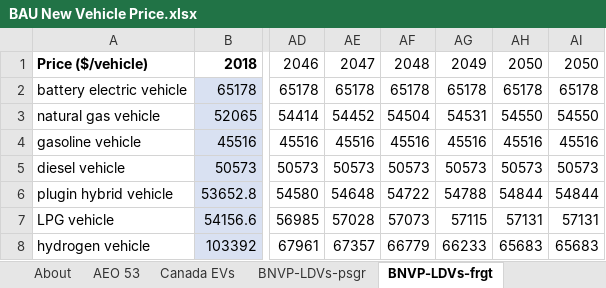
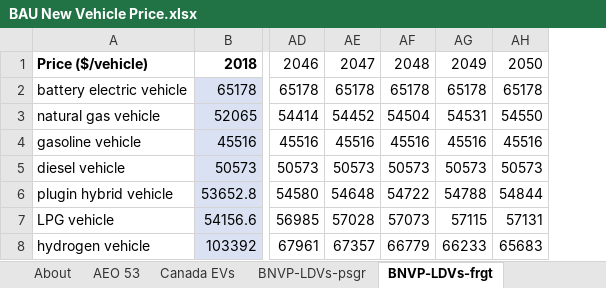
Before and after one commit to EnergyInnovation/eps-canada, an Excel workbook: InputData/trans/BNVP/BAU New Vehicle Price.xlsx, sheet BNVP-LDVs-frgt, drawn as a sheet; only a part is shown, gaps mark what is left out; values as stored, in another font and other column widths than the file's, no borders; the diff names each change by its address in the sheet, - before the commit and + after, or states it on an @@ line.

Commit message:
fix error in bnvp

```diff
--- a/InputData/trans/BNVP/BAU New Vehicle Price.xlsx (sheet BNVP-LDVs-frgt)
+++ b/InputData/trans/BNVP/BAU New Vehicle Price.xlsx (sheet BNVP-LDVs-frgt)
-column AI, rows 1-8: 2050 | 65178 | 54550 | 45516 | 50573 | 54844 | 57131 | 65683
```
Also changed, not shown: sheet BNVP-motorbikes-frgt, sheet BNVP-motorbikes-psgr, 3 other files.
